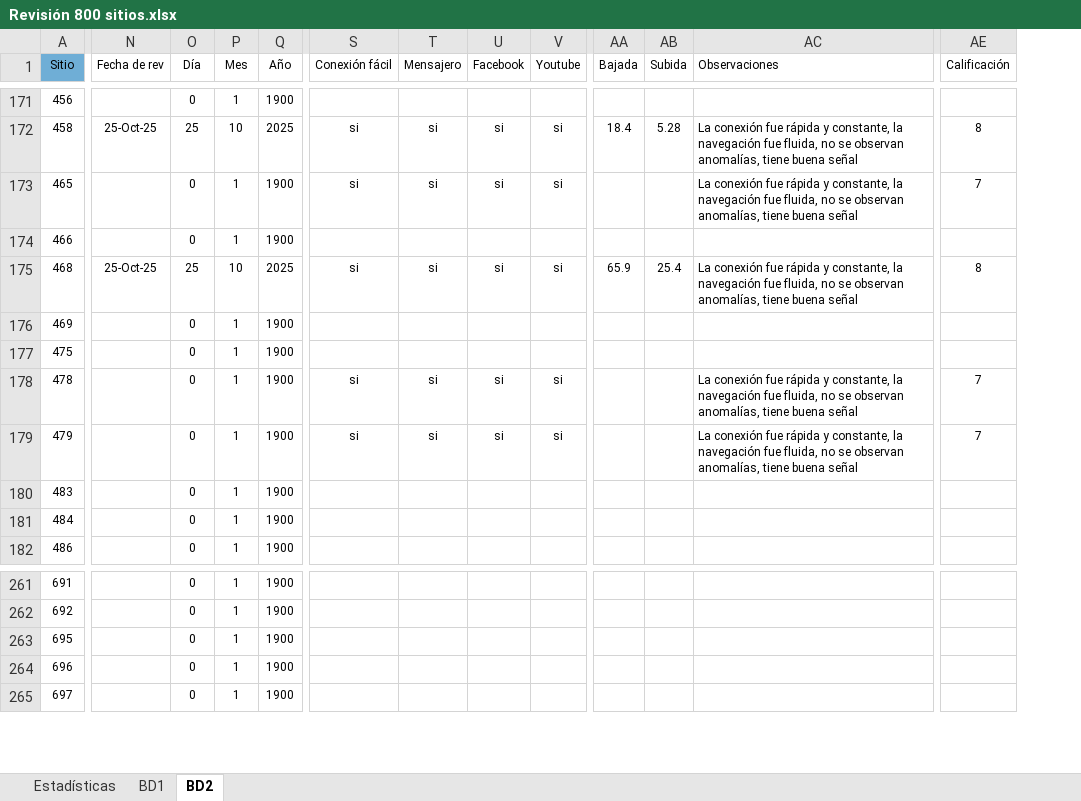
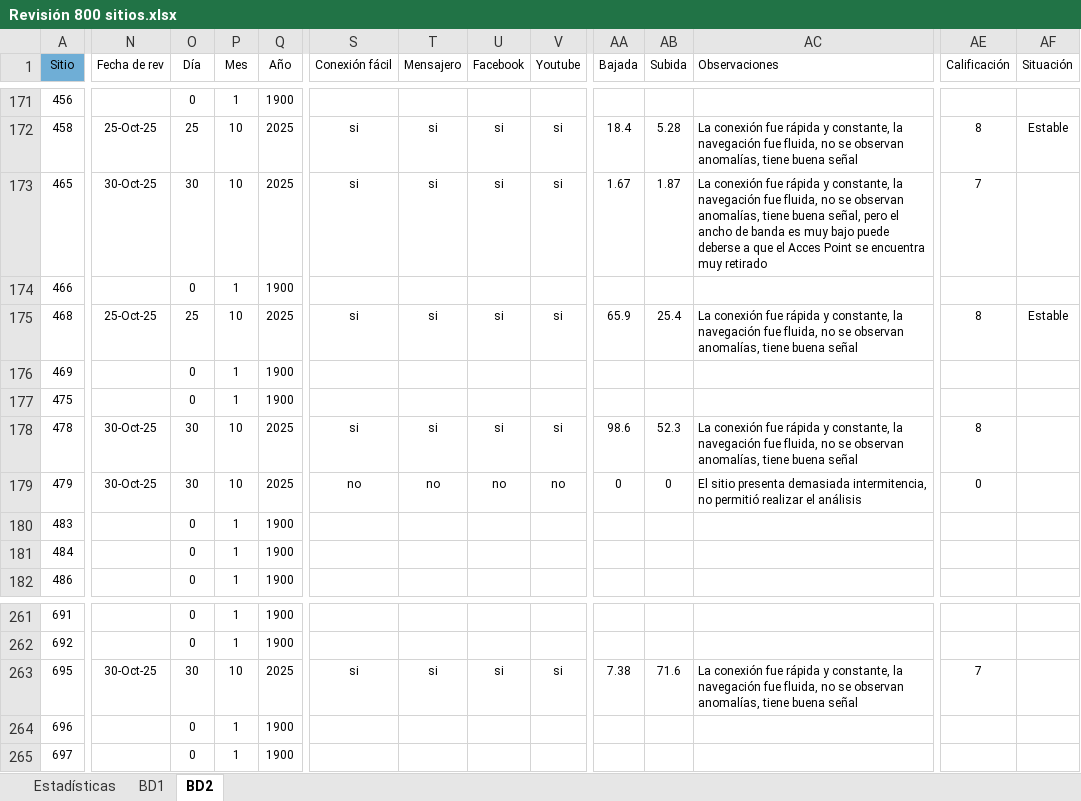
Before and after one commit to NetHome800/Revision800sitiosSOP, an Excel workbook: Revisión 800 sitios.xlsx, sheet BD2, drawn as a sheet; only a part is shown, gaps mark what is left out; values as stored, in another font and other column widths than the file's, no borders; conditional formats and table styles not drawn; the diff covers the shown part only; the diff names each change by its address in the sheet, - before the commit and + after, or states it on an @@ line.

Commit message:
Add files via upload

```diff
--- a/Revisión 800 sitios.xlsx (sheet BD2)
+++ b/Revisión 800 sitios.xlsx (sheet BD2)
+column AF (Situación), rows 172-175: Estable |  |  | Estable
-N173 (Fecha de rev): (empty)
+N173 (Fecha de rev): 30-Oct-25
-O173 (Día): 0
+O173 (Día): 30
-P173 (Mes): 1
+P173 (Mes): 10
-Q173 (Año): 1900
+Q173 (Año): 2025
-AA173 (Bajada): (empty)
+AA173 (Bajada): 1.67
-AB173 (Subida): (empty)
+AB173 (Subida): 1.87
-AC173 (Observaciones): …tiene buena señal
+AC173 (Observaciones): …tiene buena señal, pero el ancho de banda es muy bajo puede deberse a que el Acces Point se encuentra muy retirado
-N178:N179 (Fecha de rev): (empty)
+N178:N179 (Fecha de rev): 30-Oct-25
-O178:O179 (Día): 0
+O178:O179 (Día): 30
-P178:P179 (Mes): 1
+P178:P179 (Mes): 10
-Q178:Q179 (Año): 1900
+Q178:Q179 (Año): 2025
-AA178 (Bajada): (empty)
+AA178 (Bajada): 98.6
-AB178 (Subida): (empty)
+AB178 (Subida): 52.3
-AE178 (Calificación): 7
+AE178 (Calificación): 8
-S179 (Conexión fácil): si
+S179 (Conexión fácil): no
-T179 (Mensajero): si
+T179 (Mensajero): no
-U179 (Facebook): si
+U179 (Facebook): no
-V179 (Youtube): si
+V179 (Youtube): no
-AA179 (Bajada): (empty)
+AA179 (Bajada): 0
-AB179 (Subida): (empty)
+AB179 (Subida): 0
-AC179 (Observaciones): La conexión fue rápida y constante, la navegación fue fluida, no se observan anomalías, tiene buena señal
+AC179 (Observaciones): El sitio presenta demasiada intermitencia, no permitió realizar el análisis
-AE179 (Calificación): 7
+AE179 (Calificación): 0
-N263 (Fecha de rev): (empty)
+N263 (Fecha de rev): 30-Oct-25
-O263 (Día): 0
+O263 (Día): 30
-P263 (Mes): 1
+P263 (Mes): 10
-Q263 (Año): 1900
+Q263 (Año): 2025
-S263 (Conexión fácil): (empty)
+S263 (Conexión fácil): si
-T263 (Mensajero): (empty)
+T263 (Mensajero): si
-U263 (Facebook): (empty)
+U263 (Facebook): si
-V263 (Youtube): (empty)
+V263 (Youtube): si
-AA263 (Bajada): (empty)
+AA263 (Bajada): 7.38
-AB263 (Subida): (empty)
+AB263 (Subida): 71.6
-AC263 (Observaciones): (empty)
+AC263 (Observaciones): La conexión fue rápida y constante, la navegación fue fluida, no se observan anomalías, tiene buena señal
-AE263 (Calificación): (empty)
+AE263 (Calificación): 7
```
Also changed, not shown: 162 edited cells elsewhere in this sheet, sheet Estadísticas, sheet BD1, charts or pictures.
